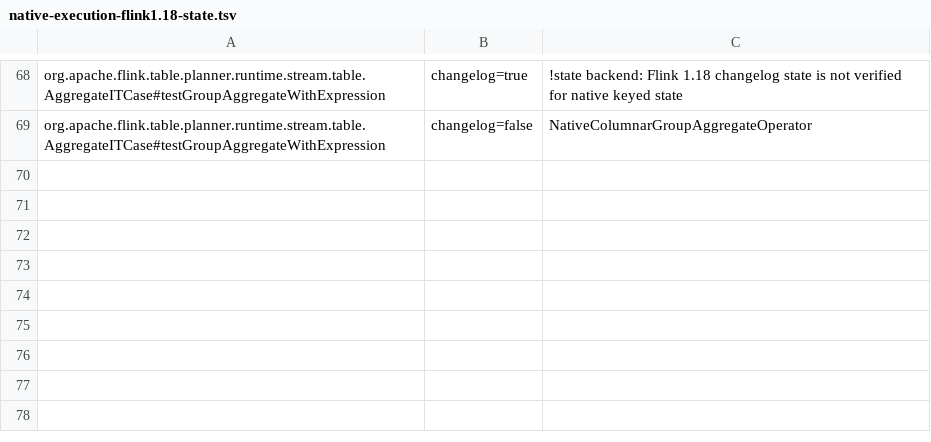
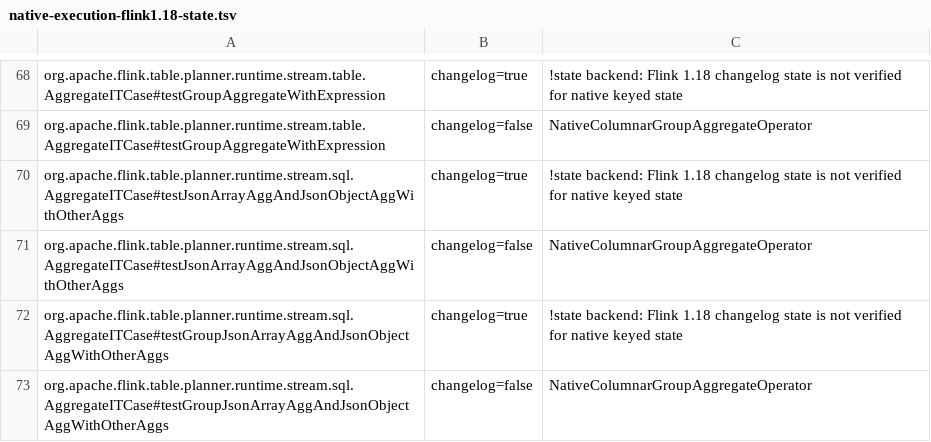
Before and after one commit to Flanderzz/StreamFusion, a TSV file: dev/flink-suite/agent/src/main/resources/native-execution-flink1.18-state.tsv, drawn as a sheet; only a part is shown, gaps mark what is left out; the diff names each change by its address in the sheet, - before the commit and + after, or states it on an @@ line.

Commit message:
Expire JSON aggregate view entries independently of their group
Flink refreshes each JSON list element or map entry only on its own write.
Keep those deadlines in native state and its existing binary snapshot, rather
than reviving old values when an unrelated row keeps the group alive. A
successful array retraction rewrites and refreshes surviving elements; absent
retractions and NULL-omitting inserts leave their clocks alone. Read expired
views before constructing the update preimage, matching generated host handlers.

Enable positive retention for immediate and single-phase mini-batch JSON
aggregates on both released Flink lines. Preserve whole-group cleanup, state
accounting, JSON lexemes, duplicate checks and NULL policy. Maintain unchanged
upstream execution contracts and scopes for mixed JSON aggregate fixtures.

Four conversion-inclusive release job profiles beat stock 8.2-10.0x: million-row
ARRAY native 1.062/1.033 s versus stock 8.719/10.350 s on 2.2/1.18; 131072-row
OBJECT native 0.223/0.213 s versus stock 2.017/1.962 s. Matched canonical fallback
controls take 8.688/2.060 s. Retain all trials and the time-boxed large stock
OBJECT warmup diagnostic; no native optimization passes were needed.

Validation: 67 SQL/operator cases pass on each release, including 32 controlled
clock cases with exact expiry and two successive restores across memory/native
RocksDB profiles; six focused JSON state tests and the full native suite pass
(832 passed, two diagnostics ignored). Agent and runtime-scope checks pass.

```diff
--- a/dev/flink-suite/agent/src/main/resources/native-execution-flink1.18-state.tsv
+++ b/dev/flink-suite/agent/src/main/resources/native-execution-flink1.18-state.tsv
+row 70: org.apache.flink.table.planner.runtime.stream.sql.AggregateITCase#testJsonArrayAggAndJsonObjectAggWithOtherAggs | changelog=true | !state backend: Flink 1.18 changelog state is not verified for native keyed state
+row 71: org.apache.flink.table.planner.runtime.stream.sql.AggregateITCase#testJsonArrayAggAndJsonObjectAggWithOtherAggs | changelog=false | NativeColumnarGroupAggregateOperator
+row 72: org.apache.flink.table.planner.runtime.stream.sql.AggregateITCase#testGroupJsonArrayAggAndJsonObjectAggWithOtherAggs | changelog=true | !state backend: Flink 1.18 changelog state is not verified for native keyed state
+row 73: org.apache.flink.table.planner.runtime.stream.sql.AggregateITCase#testGroupJsonArrayAggAndJsonObjectAggWithOtherAggs | changelog=false | NativeColumnarGroupAggregateOperator
```
Also changed, not shown: dev/flink-suite/agent/src/main/resources/native-execution-flink1.18.tsv, dev/flink-suite/agent/src/main/resources/native-execution.tsv, 9 other files.
